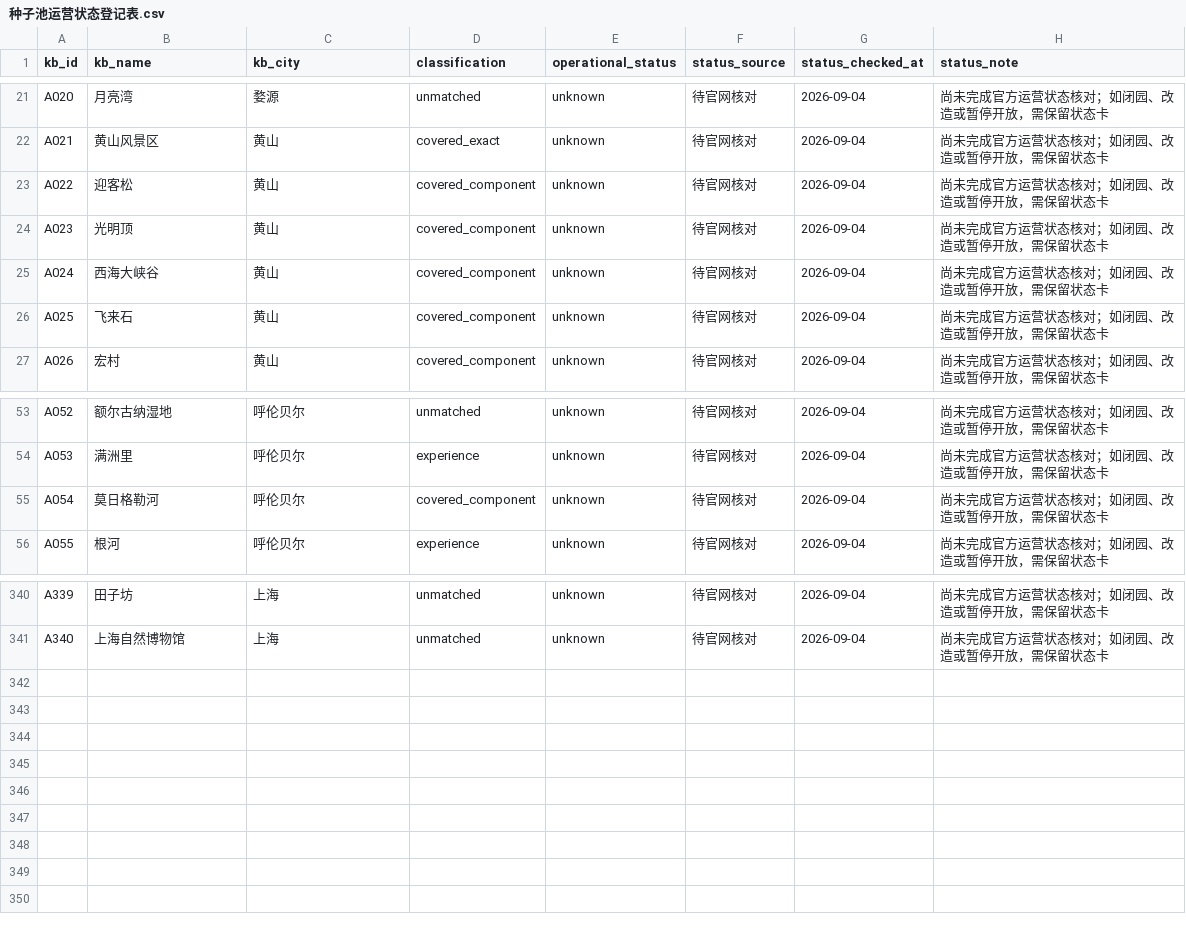
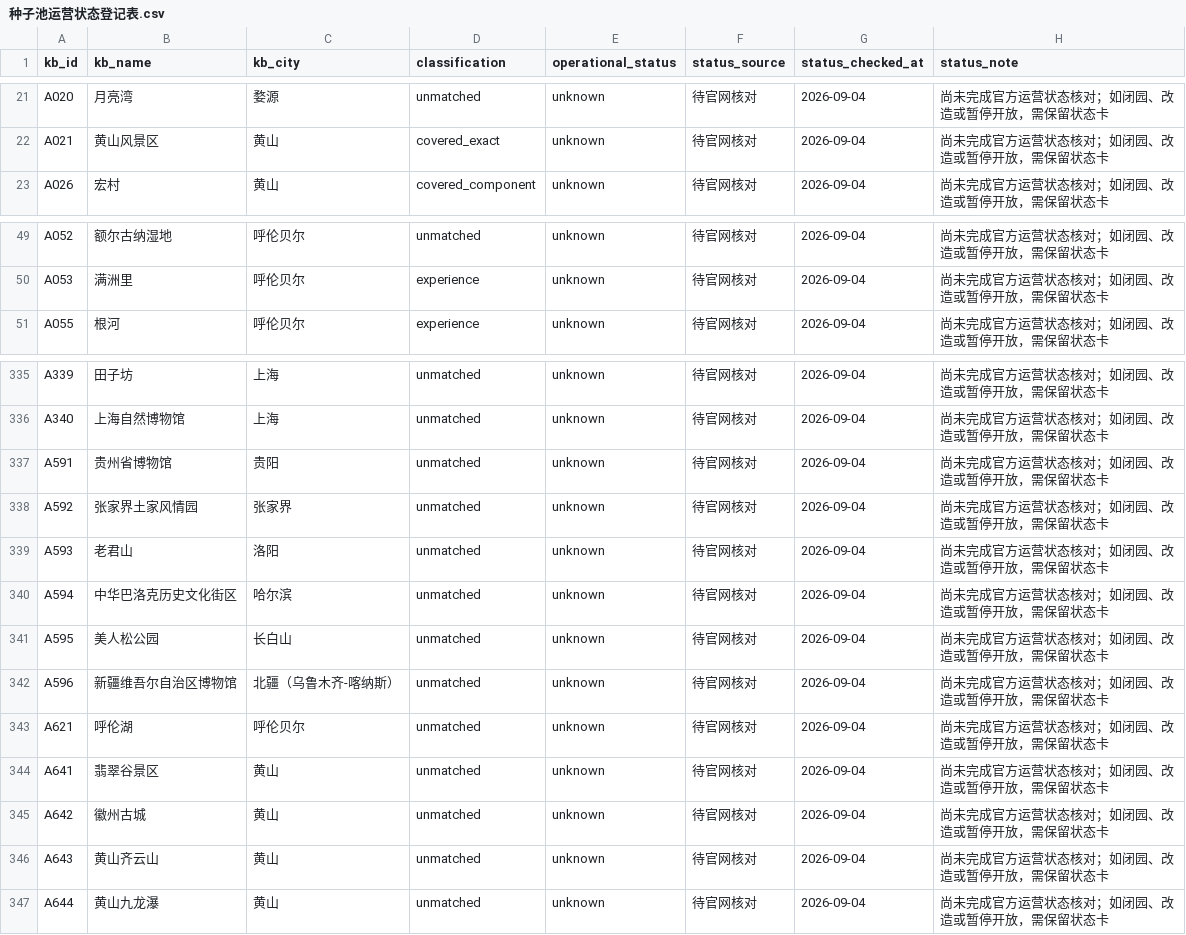
Before and after one commit to Lzf07123/BRICS2026-ST-119-Data, a CSV file: 种子池运营状态登记表.csv, drawn as a sheet; only a part is shown, gaps mark what is left out; removed rows and columns are numbered as before the commit, all else as after; the diff names each change by its address in the sheet, - before the commit and + after, or states it on an @@ line.

```diff
--- a/种子池运营状态登记表.csv
+++ b/种子池运营状态登记表.csv
-row 23: A022 | 迎客松 | 黄山 | covered_component | unknown | 待官网核对 | 2026-09-04 | 尚未完成官方运营状态核对；如闭园、改造或暂停开放，需保留状态卡
-row 24: A023 | 光明顶 | 黄山 | covered_component | unknown | 待官网核对 | 2026-09-04 | 尚未完成官方运营状态核对；如闭园、改造或暂停开放，需保留状态卡
-row 25: A024 | 西海大峡谷 | 黄山 | covered_component | unknown | 待官网核对 | 2026-09-04 | 尚未完成官方运营状态核对；如闭园、改造或暂停开放，需保留状态卡
-row 26: A025 | 飞来石 | 黄山 | covered_component | unknown | 待官网核对 | 2026-09-04 | 尚未完成官方运营状态核对；如闭园、改造或暂停开放，需保留状态卡
-row 55: A054 | 莫日格勒河 | 呼伦贝尔 | covered_component | unknown | 待官网核对 | 2026-09-04 | 尚未完成官方运营状态核对；如闭园、改造或暂停开放，需保留状态卡
+row 337: A591 | 贵州省博物馆 | 贵阳 | unmatched | unknown | 待官网核对 | 2026-09-04 | 尚未完成官方运营状态核对；如闭园、改造或暂停开放，需保留状态卡
+row 338: A592 | 张家界土家风情园 | 张家界 | unmatched | unknown | 待官网核对 | 2026-09-04 | 尚未完成官方运营状态核对；如闭园、改造或暂停开放，需保留状态卡
+row 339: A593 | 老君山 | 洛阳 | unmatched | unknown | 待官网核对 | 2026-09-04 | 尚未完成官方运营状态核对；如闭园、改造或暂停开放，需保留状态卡
+row 340: A594 | 中华巴洛克历史文化街区 | 哈尔滨 | unmatched | unknown | 待官网核对 | 2026-09-04 | 尚未完成官方运营状态核对；如闭园、改造或暂停开放，需保留状态卡
+row 341: A595 | 美人松公园 | 长白山 | unmatched | unknown | 待官网核对 | 2026-09-04 | 尚未完成官方运营状态核对；如闭园、改造或暂停开放，需保留状态卡
+row 342: A596 | 新疆维吾尔自治区博物馆 | 北疆（乌鲁木齐-喀纳斯） | unmatched | unknown | 待官网核对 | 2026-09-04 | 尚未完成官方运营状态核对；如闭园、改造或暂停开放，需保留状态卡
+row 343: A621 | 呼伦湖 | 呼伦贝尔 | unmatched | unknown | 待官网核对 | 2026-09-04 | 尚未完成官方运营状态核对；如闭园、改造或暂停开放，需保留状态卡
+row 344: A641 | 翡翠谷景区 | 黄山 | unmatched | unknown | 待官网核对 | 2026-09-04 | 尚未完成官方运营状态核对；如闭园、改造或暂停开放，需保留状态卡
+row 345: A642 | 徽州古城 | 黄山 | unmatched | unknown | 待官网核对 | 2026-09-04 | 尚未完成官方运营状态核对；如闭园、改造或暂停开放，需保留状态卡
+row 346: A643 | 黄山齐云山 | 黄山 | unmatched | unknown | 待官网核对 | 2026-09-04 | 尚未完成官方运营状态核对；如闭园、改造或暂停开放，需保留状态卡
+row 347: A644 | 黄山九龙瀑 | 黄山 | unmatched | unknown | 待官网核对 | 2026-09-04 | 尚未完成官方运营状态核对；如闭园、改造或暂停开放，需保留状态卡
```
Also changed, not shown: tools/seed_pool_mapping.csv, 10 other files.
